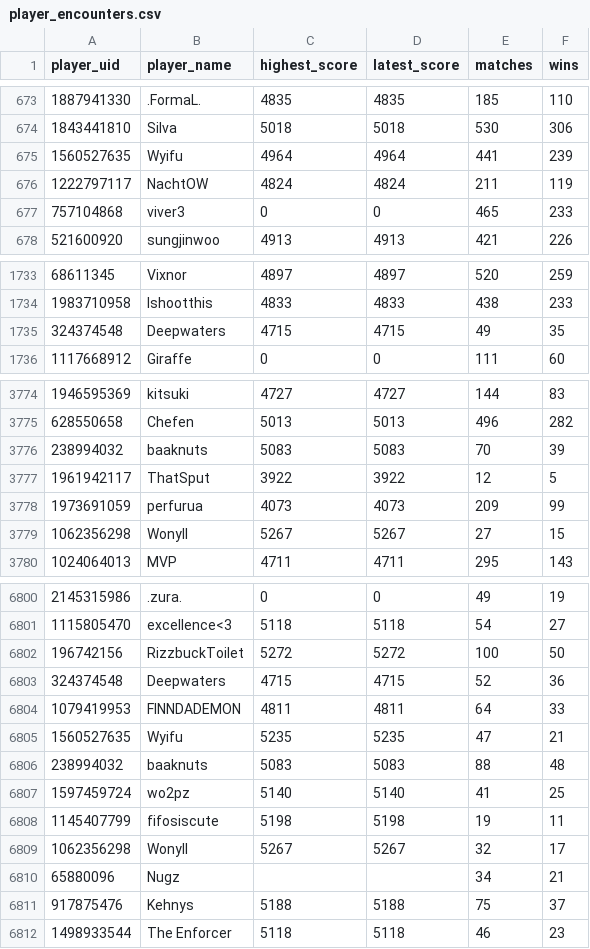
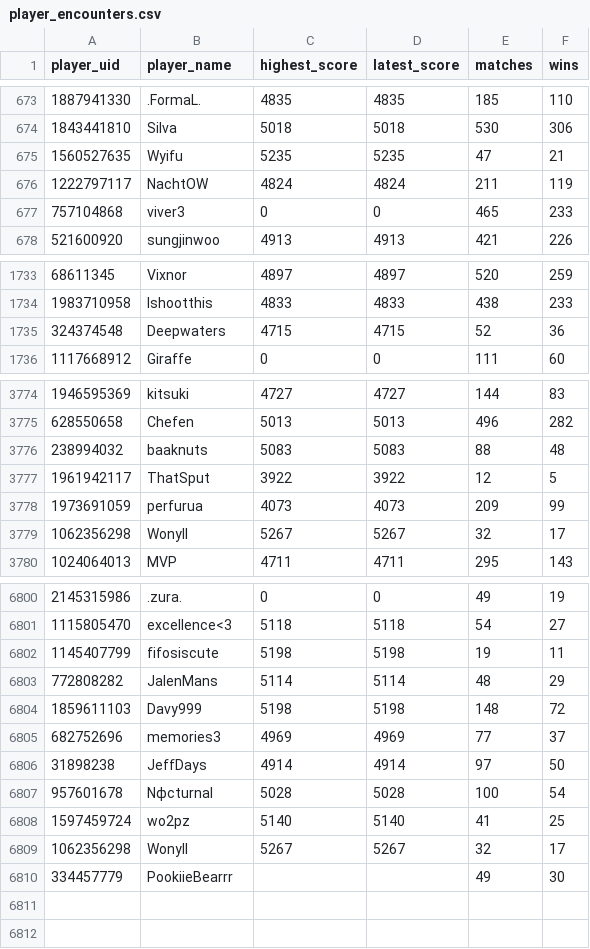
Before and after one commit to Rivalsstats/Rivalsstats, a CSV file: data/historical/player_encounters.csv, drawn as a sheet; only a part is shown, gaps mark what is left out; the diff covers the shown part only.

```diff
--- a/data/historical/player_encounters.csv
+++ b/data/historical/player_encounters.csv
@@ -674,3 +674,3 @@ player_uid,player_name,highest_score,latest_score,matches,wins
 1843441810,Silvа,5018,5018,530,306
-1560527635,Wyifu,4964,4964,441,239
+1560527635,Wyifu,5235,5235,47,21
 1222797117,NachtOW,4824,4824,211,119
@@ -1734,3 +1734,3 @@ player_uid,player_name,highest_score,latest_score,matches,wins
 1983710958,Ishootthis,4833,4833,438,233
-324374548,Deepwaters,4715,4715,49,35
+324374548,Deepwaters,4715,4715,52,36
 1117668912,Giraffe,0,0,111,60
@@ -3775,6 +3775,6 @@ player_uid,player_name,highest_score,latest_score,matches,wins
 628550658,Chefen,5013,5013,496,282
-238994032,baaknuts,5083,5083,70,39
+238994032,baaknuts,5083,5083,88,48
 1961942117,ThatSput,3922,3922,12,5
 1973691059,perfurua,4073,4073,209,99
-1062356298,Wonyll,5267,5267,27,15
+1062356298,Wonyll,5267,5267,32,17
 1024064013,MVP,4711,4711,295,143
@@ -6801,12 +6801,10 @@ player_uid,player_name,highest_score,latest_score,matches,wins
 1115805470,excellence<3,5118,5118,54,27
-196742156,RizzbuckToilet,5272,5272,100,50
-324374548,Deepwaters,4715,4715,52,36
-1079419953,FINNDADEMON,4811,4811,64,33
-1560527635,Wyifu,5235,5235,47,21
-238994032,baaknuts,5083,5083,88,48
-1597459724,wo2pz,5140,5140,41,25
 1145407799,fifosiscute,5198,5198,19,11
+772808282,JalenMans,5114,5114,48,29
+1859611103,Davy999,5198,5198,148,72
+682752696,memories3,4969,4969,77,37
+31898238,JeffDays,4914,4914,97,50
+957601678,Nфcturnal,5028,5028,100,54
+1597459724,wo2pz,5140,5140,41,25
 1062356298,Wonyll,5267,5267,32,17
-65880096,Nugz,,,34,21
-917875476,Kehnys,5188,5188,75,37
-1498933544,The Enforcer,5118,5118,46,23
+334457779,PookiieBearrr,,,49,30
```
Also changed, not shown: 6 edited cells elsewhere in this file, 3 other files.
